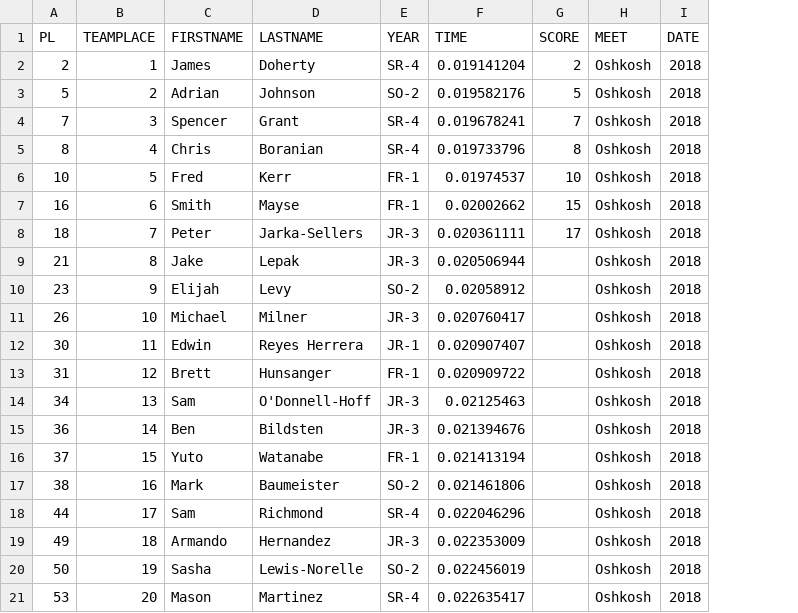
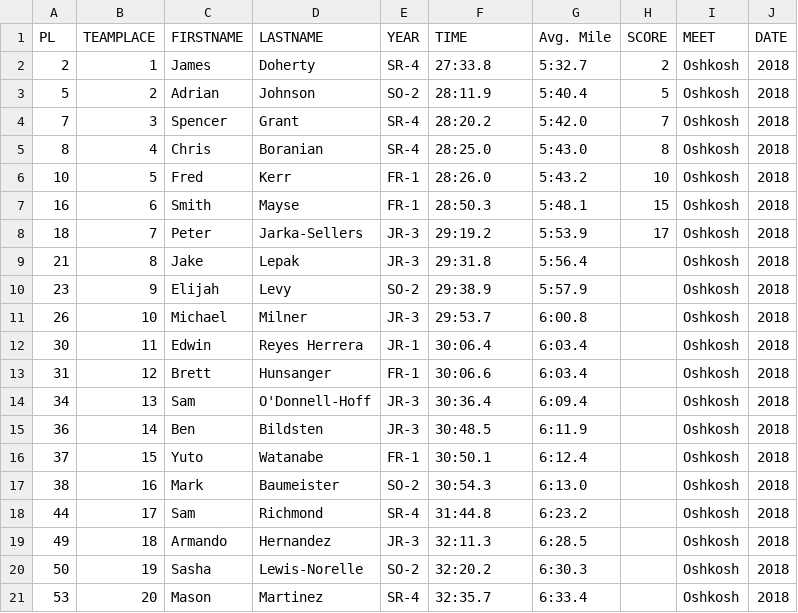
Before and after one commit to ereyesherrera/web_scraping_project, a CSV file: OSHKOSH.csv, drawn as a sheet; the diff names each change by its address in the sheet, - before the commit and + after, or states it on an @@ line.

Commit message:
Manually inputted mile pace for OSHKOSH

```diff
--- a/OSHKOSH.csv
+++ b/OSHKOSH.csv
+column G (Avg. Mile), rows 2-21: 5:32.7 | 5:40.4 | 5:42.0 | 5:43.0 | 5:43.2 | 5:48.1 | 5:53.9 | 5:56.4 | 5:57.9 | 6:00.8 | 6:03.4 | 6:03.4 | 6:09.4 | 6:11.9 | 6:12.4 | 6:13.0 | 6:23.2 | 6:28.5 | 6:30.3 | 6:33.4
-F2 (TIME): 0.019141204
+F2 (TIME): 27:33.8
-F3 (TIME): 0.019582176
+F3 (TIME): 28:11.9
-F4 (TIME): 0.019678241
+F4 (TIME): 28:20.2
-F5 (TIME): 0.019733796
+F5 (TIME): 28:25.0
-F6 (TIME): 0.01974537
+F6 (TIME): 28:26.0
-F7 (TIME): 0.02002662
+F7 (TIME): 28:50.3
-F8 (TIME): 0.020361111
+F8 (TIME): 29:19.2
-F9 (TIME): 0.020506944
+F9 (TIME): 29:31.8
-F10 (TIME): 0.02058912
+F10 (TIME): 29:38.9
-F11 (TIME): 0.020760417
+F11 (TIME): 29:53.7
-F12 (TIME): 0.020907407
+F12 (TIME): 30:06.4
-F13 (TIME): 0.020909722
+F13 (TIME): 30:06.6
-F14 (TIME): 0.02125463
+F14 (TIME): 30:36.4
-F15 (TIME): 0.021394676
+F15 (TIME): 30:48.5
-F16 (TIME): 0.021413194
+F16 (TIME): 30:50.1
-F17 (TIME): 0.021461806
+F17 (TIME): 30:54.3
-F18 (TIME): 0.022046296
+F18 (TIME): 31:44.8
-F19 (TIME): 0.022353009
+F19 (TIME): 32:11.3
-F20 (TIME): 0.022456019
+F20 (TIME): 32:20.2
-F21 (TIME): 0.022635417
+F21 (TIME): 32:35.7
```
Also changed, not shown: 2 other files.
